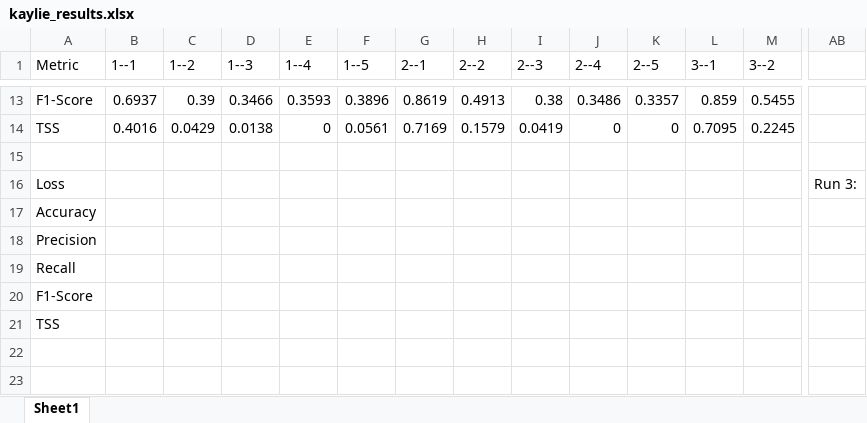
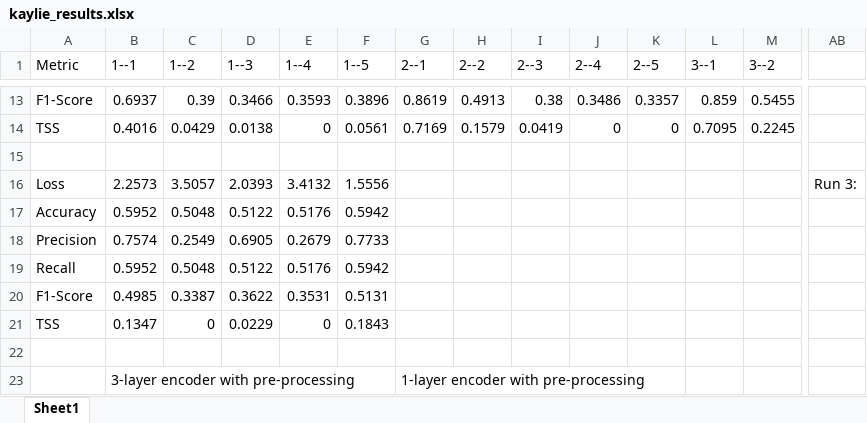
Before and after one commit to kaylie-a/solar-flare-project, an Excel workbook: reports/results/kaylie_results.xlsx, sheet Sheet1, drawn as a sheet; only a part is shown, gaps mark what is left out; values as stored, in another font and other column widths than the file's, no borders; removed rows and columns are numbered as before the commit, all else as after; rows hold the shown columns only; the diff names each change by its address in the sheet, - before the commit and + after, or states it on an @@ line.

```diff
--- a/reports/results/kaylie_results.xlsx (sheet Sheet1)
+++ b/reports/results/kaylie_results.xlsx (sheet Sheet1)
-row 16: Loss |  |  |  |  |  |  |  |  |  |  |  |  | Run 3:
-row 17: Accuracy
-row 18: Precision
-row 19: Recall
-row 20: F1-Score
+row 16: Loss | 2.2573 | 3.5057 | 2.0393 | 3.4132 | 1.5556 |  |  |  |  |  |  |  | Run 3:
+row 17: Accuracy | 0.5952 | 0.5048 | 0.5122 | 0.5176 | 0.5942
+row 18: Precision | 0.7574 | 0.2549 | 0.6905 | 0.2679 | 0.7733
+row 19: Recall | 0.5952 | 0.5048 | 0.5122 | 0.5176 | 0.5942
+row 20: F1-Score | 0.4985 | 0.3387 | 0.3622 | 0.3531 | 0.5131
+row 21: TSS | 0.1347 | 0 | 0.0229 | 0 | 0.1843
-A22 (Metric): TSS
+A22 (Metric): (empty)
+row 23:  | 3-layer encoder with pre-processing |  |  |  |  | 1-layer encoder with pre-processing
```
Also changed, not shown: 42 other files.
